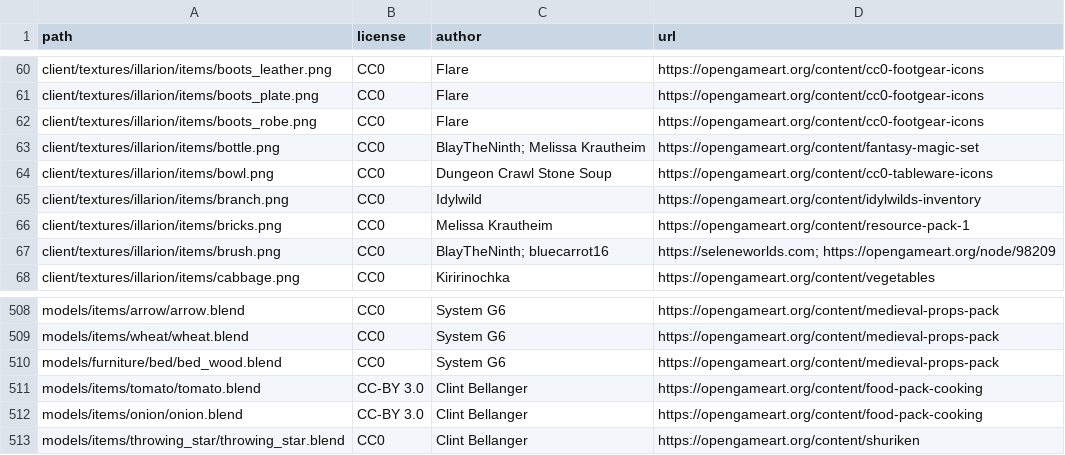
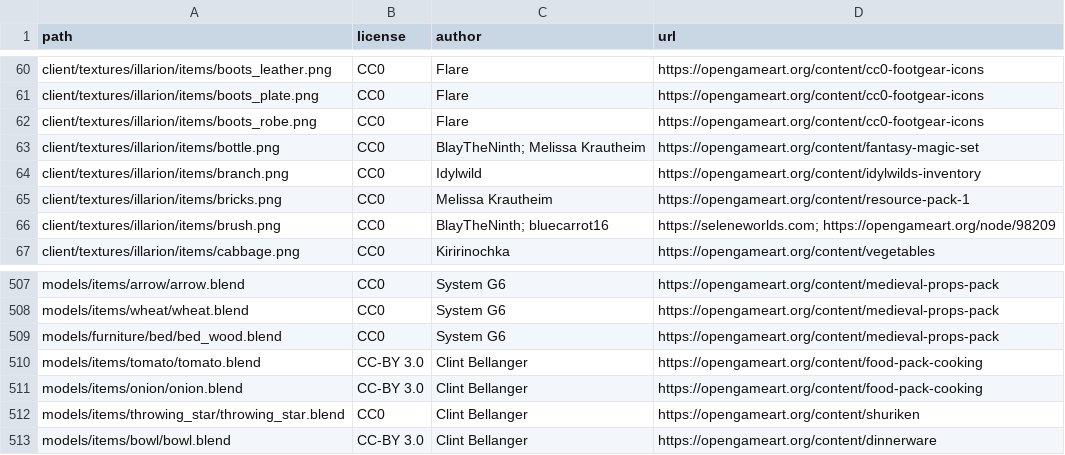
Before and after one commit to SeleneWorlds/Illarion-Gobaith-Assets, a CSV file: CREDITS.csv, drawn as a sheet; only a part is shown, gaps mark what is left out.

Commit message:
Bowl

```diff
--- a/CREDITS.csv
+++ b/CREDITS.csv
@@ -63,3 +63,2 @@ client/textures/illarion/items/boots_robe.png,CC0,Flare,https://opengameart.org/
 client/textures/illarion/items/bottle.png,CC0,BlayTheNinth; Melissa Krautheim,https://opengameart.org/content/fantasy-magic-set
-client/textures/illarion/items/bowl.png,CC0,Dungeon Crawl Stone Soup,https://opengameart.org/content/cc0-tableware-icons
 client/textures/illarion/items/branch.png,CC0,Idylwild,https://opengameart.org/content/idylwilds-inventory
@@ -513 +512,2 @@ models/items/onion/onion.blend,CC-BY 3.0,Clint Bellanger,https://opengameart.org
 models/items/throwing_star/throwing_star.blend,CC0,Clint Bellanger,https://opengameart.org/content/shuriken
+models/items/bowl/bowl.blend,CC-BY 3.0,Clint Bellanger,https://opengameart.org/content/dinnerware
```
Also changed, not shown: 5 other files.
